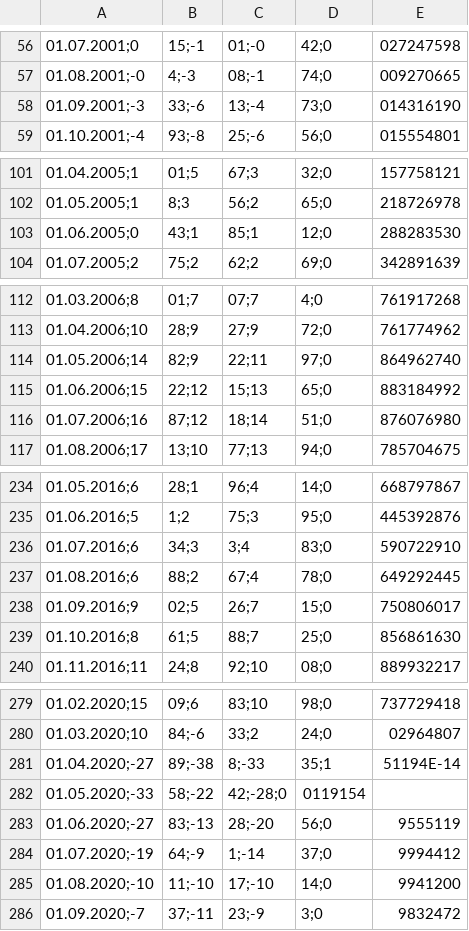
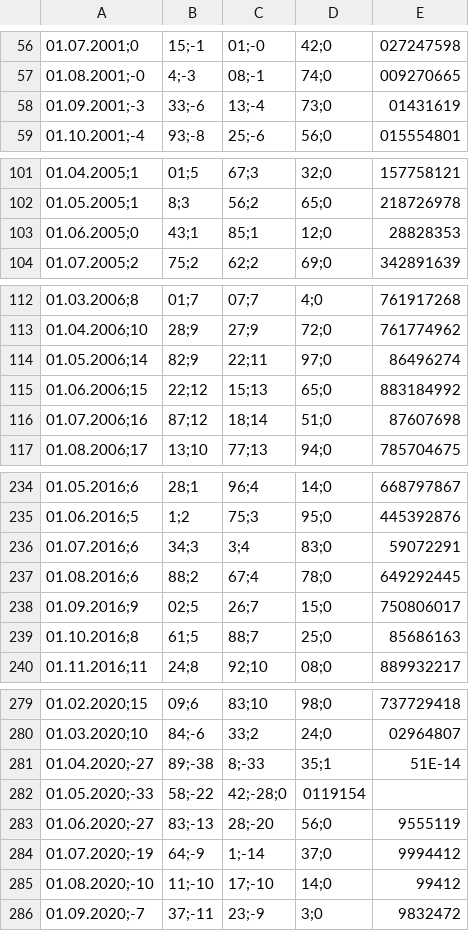
Before and after one commit to Sp1r1tgolem/Ampel_Test, a CSV file: ZSP_Indices_202406_r.csv, drawn as a sheet; only a part is shown, gaps mark what is left out; the diff covers the shown part only.

```diff
--- a/ZSP_Indices_202406_r.csv
+++ b/ZSP_Indices_202406_r.csv
@@ -57,3 +57,3 @@
 01.08.2001;-0,4;-3,08;-1,74;0,009270665
-01.09.2001;-3,33;-6,13;-4,73;0,014316190
+01.09.2001;-3,33;-6,13;-4,73;0,01431619
 01.10.2001;-4,93;-8,25;-6,56;0,015554801
@@ -102,3 +102,3 @@
 01.05.2005;1,8;3,56;2,65;0,218726978
-01.06.2005;0,43;1,85;1,12;0,288283530
+01.06.2005;0,43;1,85;1,12;0,28828353
 01.07.2005;2,75;2,62;2,69;0,342891639
@@ -113,5 +113,5 @@
 01.04.2006;10,28;9,27;9,72;0,761774962
-01.05.2006;14,82;9,22;11,97;0,864962740
+01.05.2006;14,82;9,22;11,97;0,86496274
 01.06.2006;15,22;12,15;13,65;0,883184992
-01.07.2006;16,87;12,18;14,51;0,876076980
+01.07.2006;16,87;12,18;14,51;0,87607698
 01.08.2006;17,13;10,77;13,94;0,785704675
@@ -235,6 +235,6 @@
 01.06.2016;5,1;2,75;3,95;0,445392876
-01.07.2016;6,34;3,3;4,83;0,590722910
+01.07.2016;6,34;3,3;4,83;0,59072291
 01.08.2016;6,88;2,67;4,78;0,649292445
 01.09.2016;9,02;5,26;7,15;0,750806017
-01.10.2016;8,61;5,88;7,25;0,856861630
+01.10.2016;8,61;5,88;7,25;0,85686163
 01.11.2016;11,24;8,92;10,08;0,889932217
@@ -280,3 +280,3 @@
 01.03.2020;10,84;-6,33;2,24;0,02964807
-01.04.2020;-27,89;-38,8;-33,35;1,51194E-14
+01.04.2020;-27,89;-38,8;-33,35;1,51E-14
 01.05.2020;-33,58;-22,42;-28;0,0119154
@@ -284,3 +284,3 @@
 01.07.2020;-19,64;-9,1;-14,37;0,9994412
-01.08.2020;-10,11;-10,17;-10,14;0,9941200
+01.08.2020;-10,11;-10,17;-10,14;0,99412
 01.09.2020;-7,37;-11,23;-9,3;0,9832472
```
Also changed, not shown: 22 edited cells elsewhere in this file.
